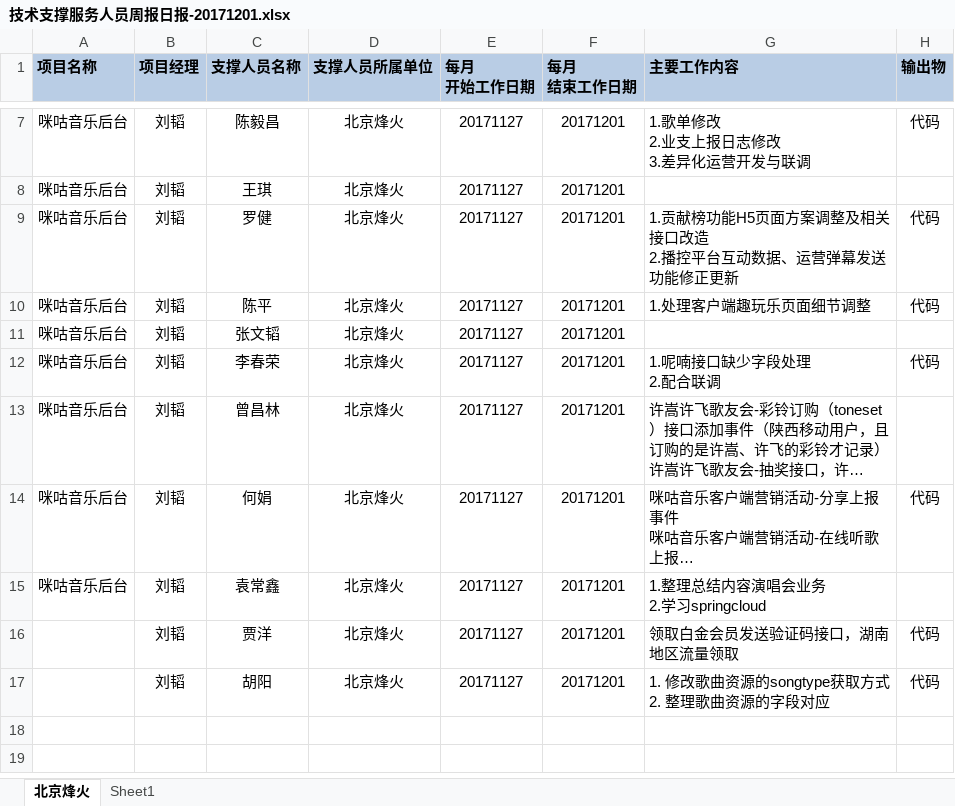
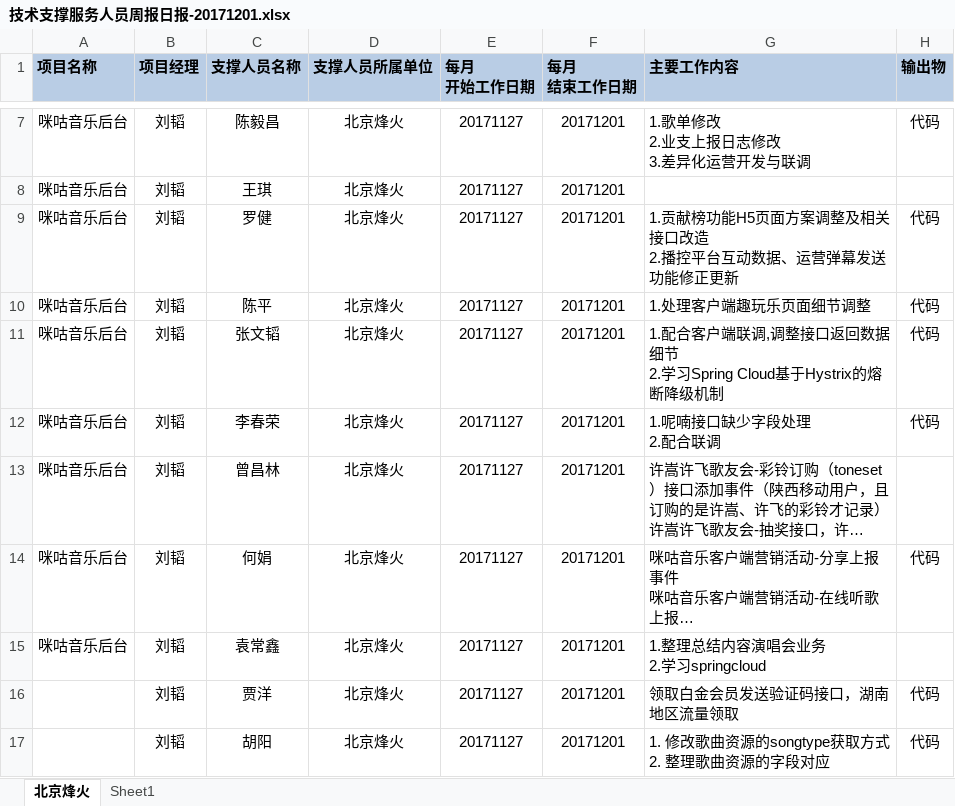
Before and after one commit to just-forking/weekReport, an Excel workbook: 20171201周报/技术支撑服务人员周报日报-20171201.xlsx, sheet 北京烽火, drawn as a sheet; only a part is shown, gaps mark what is left out; long unchanged cells end in …; values as stored, in another font and other column widths than the file's, no borders; ↵ is a line break in a cell; the diff names each change by its address in the sheet, - before the commit and + after, or states it on an @@ line.

Commit message:
周报

```diff
--- a/20171201周报/技术支撑服务人员周报日报-20171201.xlsx (sheet 北京烽火)
+++ b/20171201周报/技术支撑服务人员周报日报-20171201.xlsx (sheet 北京烽火)
-G11 (主要工作内容): (empty)
+G11 (主要工作内容): 1.配合客户端联调,调整接口返回数据细节 ↵ 2.学习Spring Cloud基于Hystrix的熔断降级机制
-H11 (输出物): (empty)
+H11 (输出物): 代码
```
